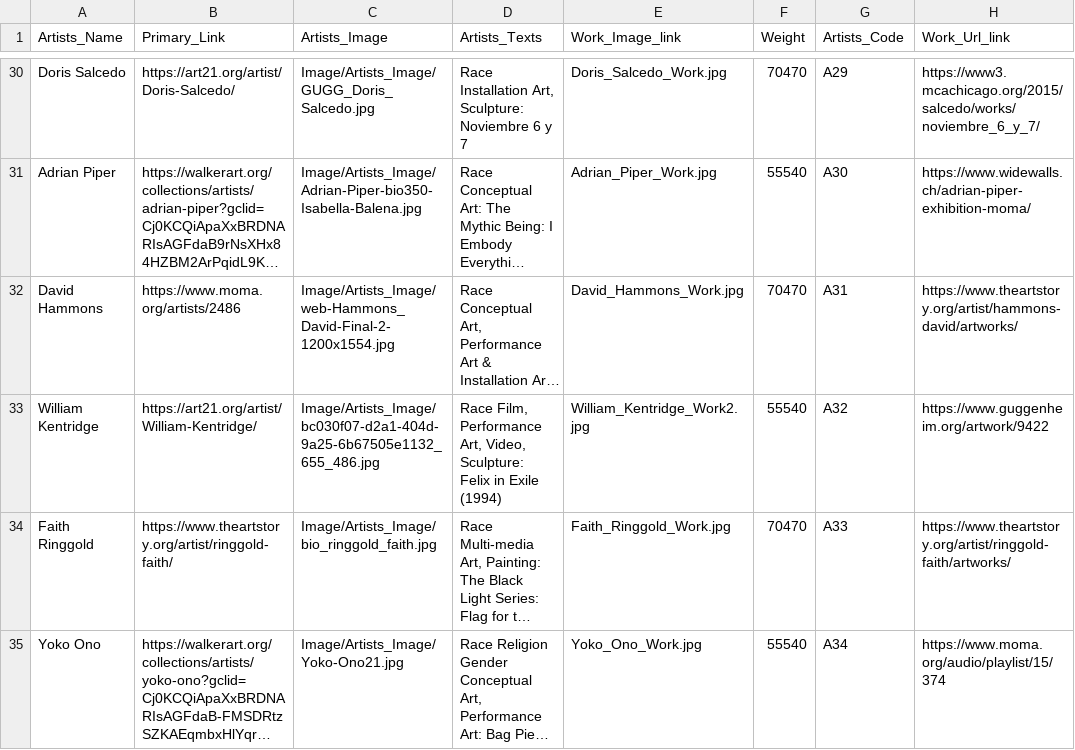
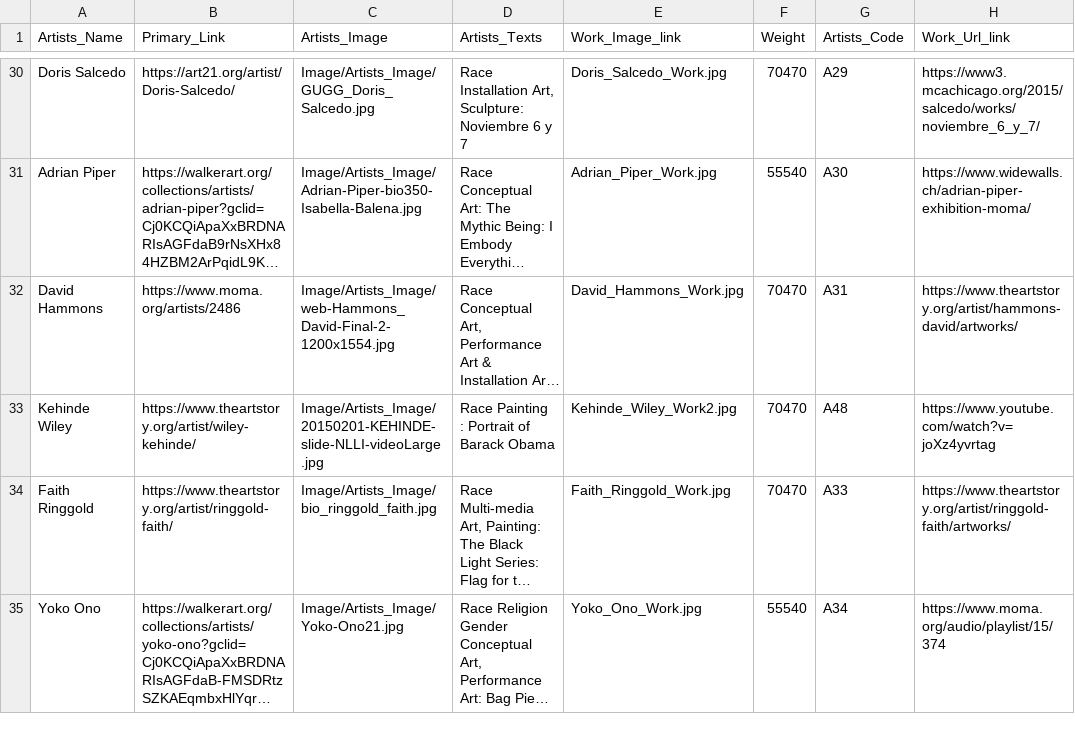
Before and after one commit to mu009009/Artists_Bubble_Project, a CSV file: Artists_Selected_Match_Data.csv, drawn as a sheet; only a part is shown, gaps mark what is left out; long unchanged cells end in …; removed rows and columns are numbered as before the commit, all else as after; the diff names each change by its address in the sheet, - before the commit and + after, or states it on an @@ line.

```diff
--- a/Artists_Selected_Match_Data.csv
+++ b/Artists_Selected_Match_Data.csv
-row 33: William Kentridge | https://art21.org/artist/William-Kentridge/ | Image/Artists_Image/bc030f07-d2a1-404d-9a25-6b67505e1132_655_486.jpg | Race Film, Performance Art, Video, Sculpture: Felix in Exile (1994) | William_Kentridge_Work2.jpg | 55540 | A32 | https://www.guggenheim.org/artwork/9422
+row 33: Kehinde Wiley | https://www.theartstory.org/artist/wiley-kehinde/ | Image/Artists_Image/20150201-KEHINDE-slide-NLLI-videoLarge.jpg | Race Painting : Portrait of Barack Obama | Kehinde_Wiley_Work2.jpg | 70470 | A48 | https://www.youtube.com/watch?v=joXz4yvrtag
```
Also changed, not shown: key_words_data.csv, 3 other files.
